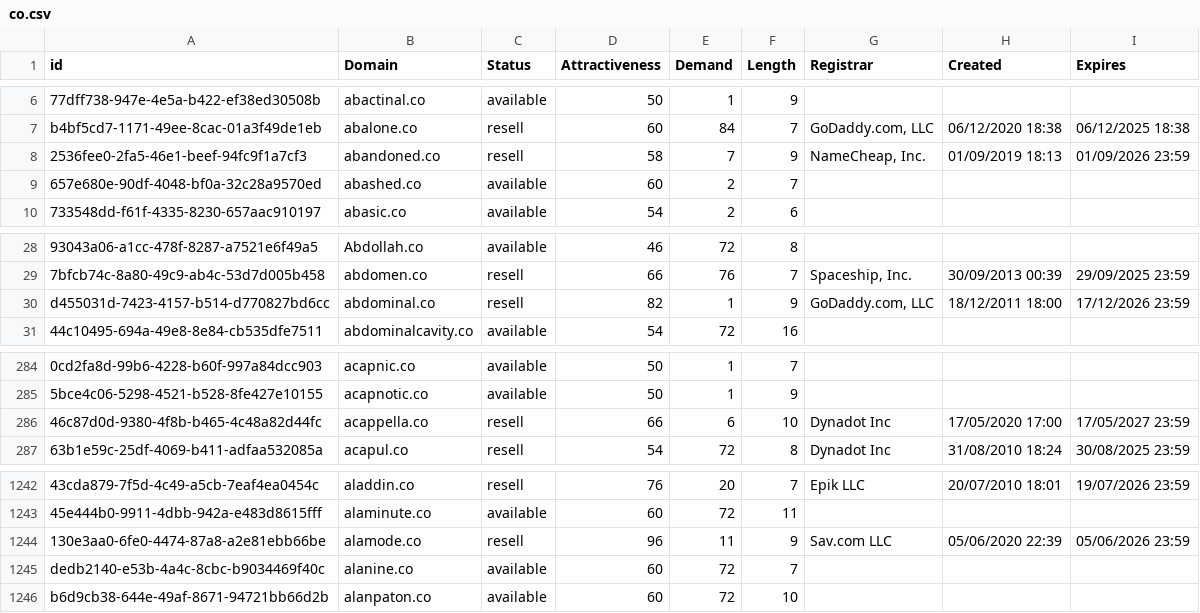
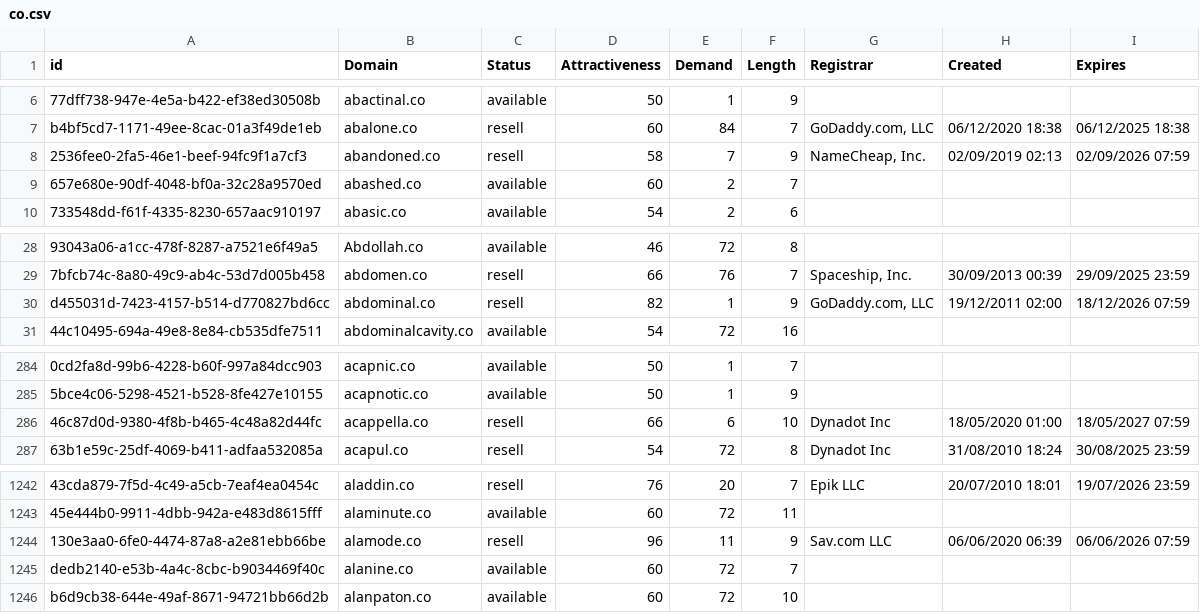
Before and after one commit to UniqueDomains/co-oneword-domains, a CSV file: co.csv, drawn as a sheet; only a part is shown, gaps mark what is left out; the diff names each change by its address in the sheet, - before the commit and + after, or states it on an @@ line.

Commit message:
Domains update

```diff
--- a/co.csv
+++ b/co.csv
-H8 (Created): 01/09/2019 18:13
+H8 (Created): 02/09/2019 02:13
-I8 (Expires): 01/09/2026 23:59
+I8 (Expires): 02/09/2026 07:59
-H30 (Created): 18/12/2011 18:00
+H30 (Created): 19/12/2011 02:00
-I30 (Expires): 17/12/2026 23:59
+I30 (Expires): 18/12/2026 07:59
-H286 (Created): 17/05/2020 17:00
+H286 (Created): 18/05/2020 01:00
-I286 (Expires): 17/05/2027 23:59
+I286 (Expires): 18/05/2027 07:59
-H1244 (Created): 05/06/2020 22:39
+H1244 (Created): 06/06/2020 06:39
-I1244 (Expires): 05/06/2026 23:59
+I1244 (Expires): 06/06/2026 07:59
```
Also changed, not shown: 2 other files.
